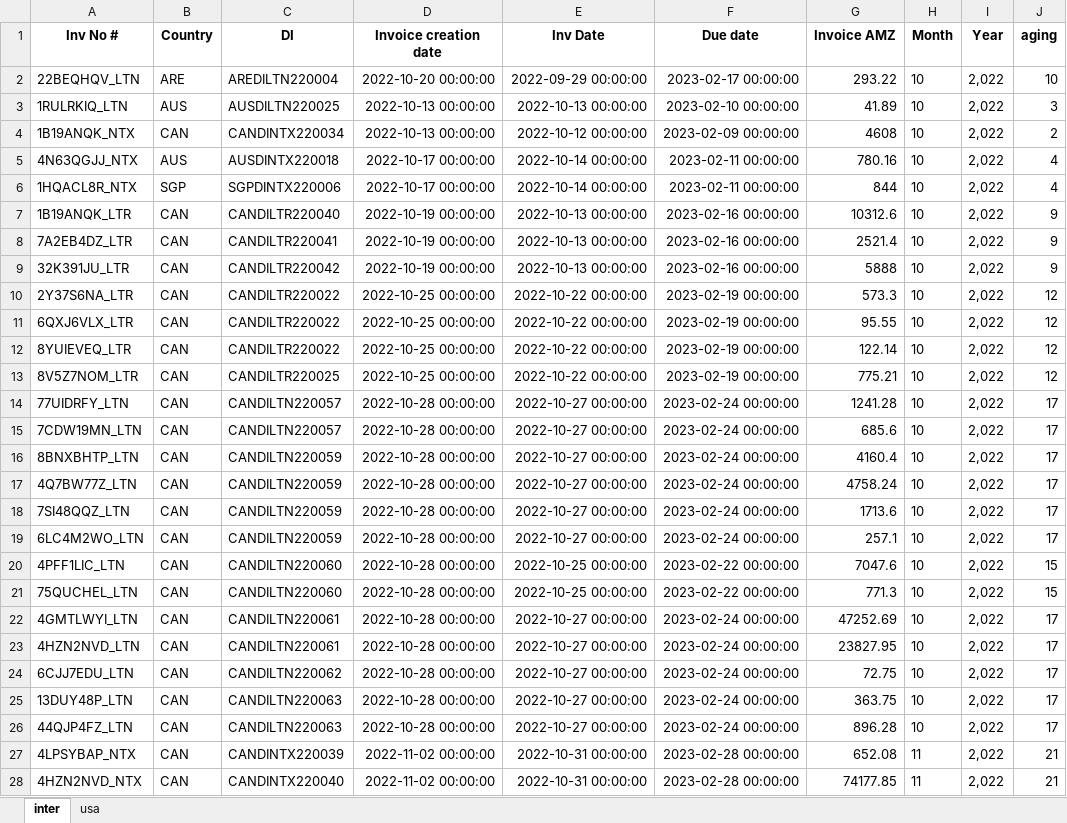
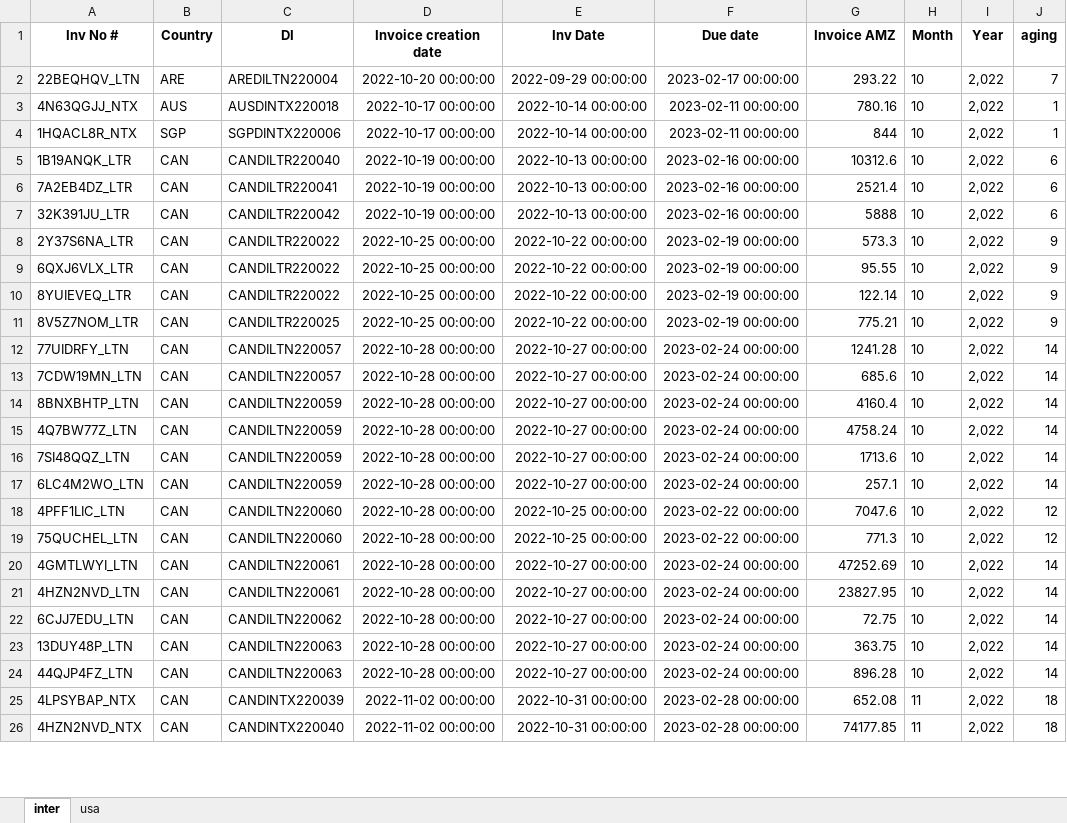
Before and after one commit to duy612/yes4all_invoice, an Excel workbook: mirror.xlsx, sheet inter, drawn as a sheet; only a part is shown; values as stored, in another font and other column widths than the file's, no borders; removed rows and columns are numbered as before the commit, all else as after; the diff covers the shown part only; the diff names each change by its address in the sheet, - before the commit and + after, or states it on an @@ line.

```diff
--- a/mirror.xlsx (sheet inter)
+++ b/mirror.xlsx (sheet inter)
-J2 (aging): 10
+J2 (aging): 7
-row 3: 1RULRKIQ_LTN | AUS | AUSDILTN220025 | 2022-10-13 00:00:00 | 2022-10-13 00:00:00 | 2023-02-10 00:00:00 | 41.89 | 10 | 2,022 | 3
-row 4: 1B19ANQK_NTX | CAN | CANDINTX220034 | 2022-10-13 00:00:00 | 2022-10-12 00:00:00 | 2023-02-09 00:00:00 | 4608 | 10 | 2,022 | 2
-J3:J4 (aging): 4
+J3:J4 (aging): 1
-J5:J7 (aging): 9
+J5:J7 (aging): 6
-J8:J11 (aging): 12
+J8:J11 (aging): 9
-J12:J17 (aging): 17
+J12:J17 (aging): 14
-J18:J19 (aging): 15
+J18:J19 (aging): 12
-J20:J24 (aging): 17
+J20:J24 (aging): 14
-J25:J26 (aging): 21
+J25:J26 (aging): 18
```
Also changed, not shown: 2 added rows, 10 removed rows and 382 edited cells elsewhere in this sheet, sheet usa, master_inter.xlsx, master_usa.xlsx, 1 other file.
